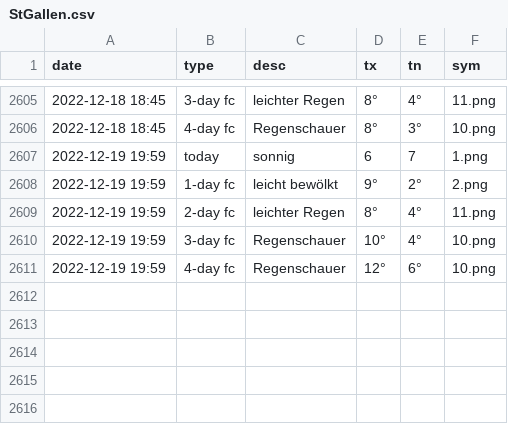
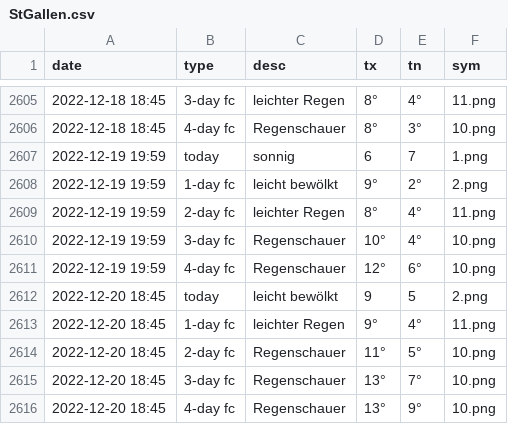
Before and after one commit to amannj/Scrapeo, a CSV file: data/StGallen.csv, drawn as a sheet; only a part is shown, gaps mark what is left out; the diff names each change by its address in the sheet, - before the commit and + after, or states it on an @@ line.

```diff
--- a/data/StGallen.csv
+++ b/data/StGallen.csv
+row 2612: 2022-12-20 18:45 | today | leicht bewölkt | 9 | 5 | 2.png
+row 2613: 2022-12-20 18:45 | 1-day fc | leichter Regen | 9° | 4° | 11.png
+row 2614: 2022-12-20 18:45 | 2-day fc | Regenschauer | 11° | 5° | 10.png
+row 2615: 2022-12-20 18:45 | 3-day fc | Regenschauer | 13° | 7° | 10.png
+row 2616: 2022-12-20 18:45 | 4-day fc | Regenschauer | 13° | 9° | 10.png
```
Also changed, not shown: data/Basel.csv, data/Brig.csv, 6 other files.
